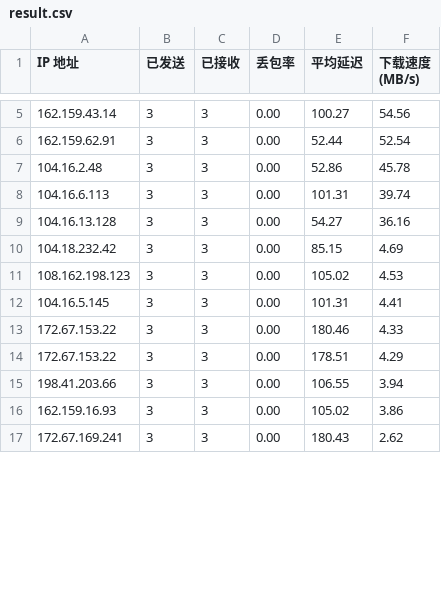
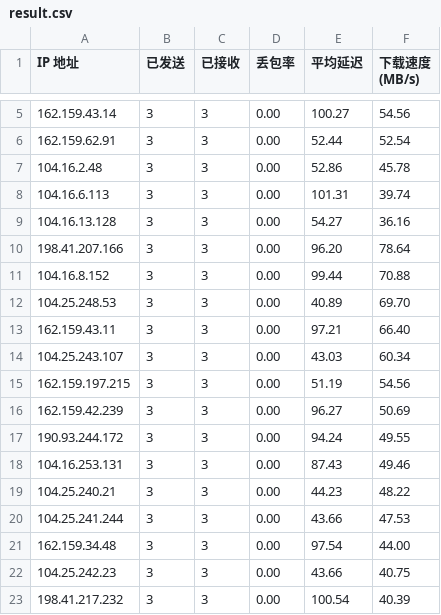
Before and after one commit to hk1996yhx/youxuanip, a CSV file: result.csv, drawn as a sheet; only a part is shown, gaps mark what is left out; the diff covers the shown part only.

Commit message:
Update result.csv

```diff
--- a/result.csv
+++ b/result.csv
@@ -9,9 +9,15 @@ IP 地址,已发送,已接收,丢包率,平均延迟,下载速度 (MB/s)
 104.16.13.128,3,3,0.00,54.27,36.16
-104.18.232.42,3,3,0.00,85.15,4.69
-108.162.198.123,3,3,0.00,105.02,4.53
-104.16.5.145,3,3,0.00,101.31,4.41
-172.67.153.22,3,3,0.00,180.46,4.33
-172.67.153.22,3,3,0.00,178.51,4.29
-198.41.203.66,3,3,0.00,106.55,3.94
-162.159.16.93,3,3,0.00,105.02,3.86
-172.67.169.241,3,3,0.00,180.43,2.62
+198.41.207.166,3,3,0.00,96.20,78.64
+104.16.8.152,3,3,0.00,99.44,70.88
+104.25.248.53,3,3,0.00,40.89,69.70
+162.159.43.11,3,3,0.00,97.21,66.40
+104.25.243.107,3,3,0.00,43.03,60.34
+162.159.197.215,3,3,0.00,51.19,54.56
+162.159.42.239,3,3,0.00,96.27,50.69
+190.93.244.172,3,3,0.00,94.24,49.55
+104.16.253.131,3,3,0.00,87.43,49.46
+104.25.240.21,3,3,0.00,44.23,48.22
+104.25.241.244,3,3,0.00,43.66,47.53
+162.159.34.48,3,3,0.00,97.54,44.00
+104.25.242.23,3,3,0.00,43.66,40.75
+198.41.217.232,3,3,0.00,100.54,40.39
```
Also changed, not shown: 4 added rows, 2 removed rows and 31 edited cells elsewhere in this file.
